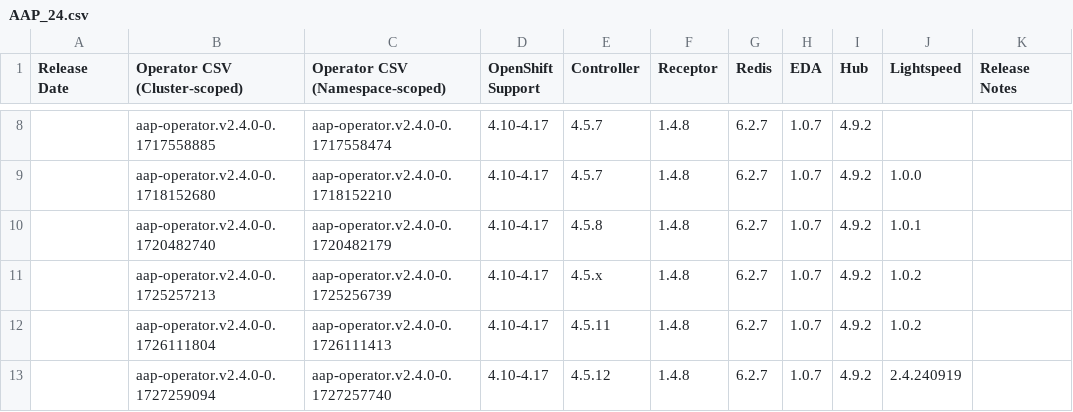
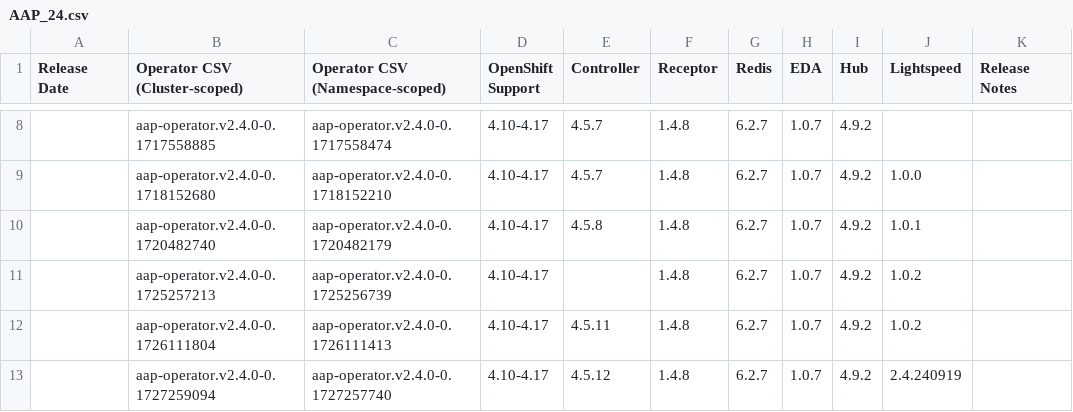
Before and after one commit to CastawayEGR/aap-openshift-compatibility-matrix, a CSV file: data/AAP_24.csv, drawn as a sheet; only a part is shown, gaps mark what is left out; the diff names each change by its address in the sheet, - before the commit and + after, or states it on an @@ line.

Commit message:
Update AAP_24.csv

```diff
--- a/data/AAP_24.csv
+++ b/data/AAP_24.csv
-E11 (Controller): 4.5.x
+E11 (Controller): (empty)
```
